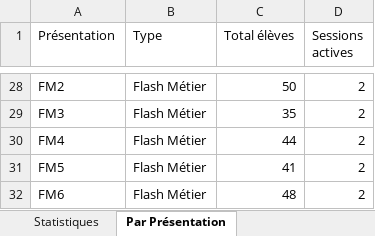
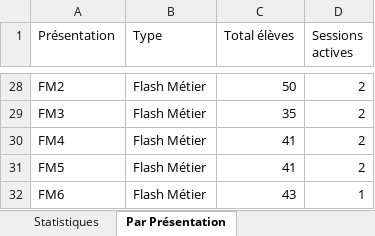
Before and after one commit to Raphback/POC, an Excel workbook: room_attribution/resultats/demi_journee_3/statistiques.xlsx, sheet Par Présentation, drawn as a sheet; only a part is shown, gaps mark what is left out; values as stored, in another font and other column widths than the file's, no borders; the diff covers the shown part only; the diff names each change by its address in the sheet, - before the commit and + after, or states it on an @@ line.

```diff
--- a/room_attribution/resultats/demi_journee_3/statistiques.xlsx (sheet Par Présentation)
+++ b/room_attribution/resultats/demi_journee_3/statistiques.xlsx (sheet Par Présentation)
-C30 (Total élèves): 44
+C30 (Total élèves): 41
-C32 (Total élèves): 48
+C32 (Total élèves): 43
-D32 (Sessions actives): 2
+D32 (Sessions actives): 1
```
Also changed, not shown: 20 edited cells elsewhere in this sheet, sheet Statistiques, room_attribution/resultats/demi_journee_3/planning_eleves.xlsx, room_attribution/resultats/demi_journee_3/planning_presentateurs.xlsx, 1 other file.
